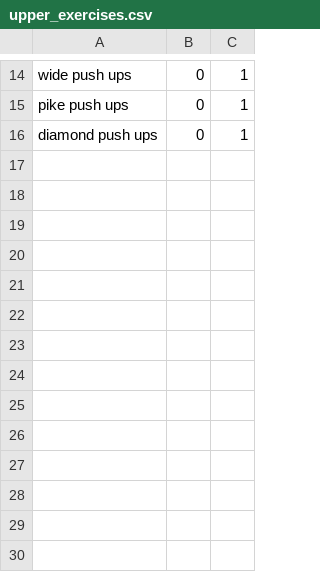
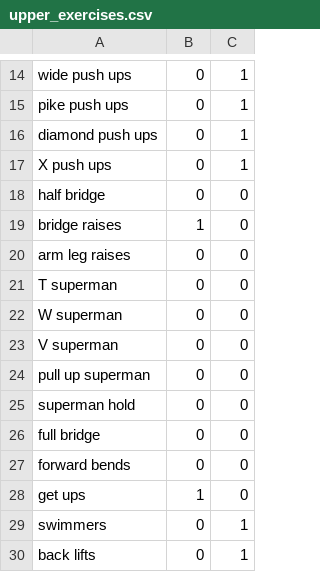
Before and after one commit to andyzfchen/nandy-workout, a CSV file: resources/upper_exercises.csv, drawn as a sheet; only a part is shown, gaps mark what is left out.

Commit message:
Consolidated exercises into upper, lower, hiit, and abdominal.

```diff
--- a/resources/upper_exercises.csv
+++ b/resources/upper_exercises.csv
@@ -16 +16,15 @@ pike push ups,0,1
 diamond push ups,0,1
+X push ups,0,1
+half bridge,0,0
+bridge raises,1,0
+arm leg raises,0,0
+T superman,0,0
+W superman,0,0
+V superman,0,0
+pull up superman,0,0
+superman hold,0,0
+full bridge,0,0
+forward bends,0,0
+get ups,1,0
+swimmers,0,1
+back lifts,0,1
```
Also changed, not shown: 7 other files.
